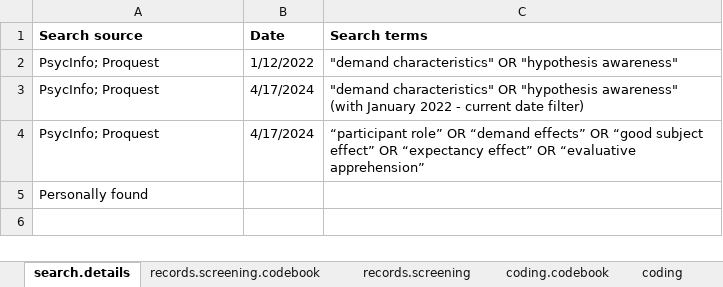
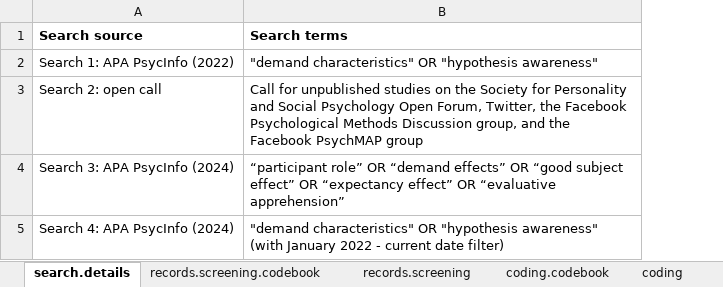
Before and after one commit to ColesNicholas/metaware, an Excel workbook: data/metaware_EsData_raw.xlsx, sheet search.details, drawn as a sheet; values as stored, in another font and other column widths than the file's, no borders; charts and pictures not drawn; removed rows and columns are numbered as before the commit, all else as after; the diff names each change by its address in the sheet, - before the commit and + after, or states it on an @@ line.

```diff
--- a/data/metaware_EsData_raw.xlsx (sheet search.details)
+++ b/data/metaware_EsData_raw.xlsx (sheet search.details)
-column B (Date), row 2: 1/12/2022; row 4: 4/17/2024
-A2 (Search source): PsycInfo; Proquest
+A2 (Search source): Search 1: APA PsycInfo (2022)
-row 3: PsycInfo; Proquest | 4/17/2024 | "demand characteristics" OR "hypothesis awareness" (with January 2022 - current date filter)
+row 3: Search 2: open call | Call for unpublished studies on the Society for Personality and Social Psychology Open Forum, Twitter, the Facebook Psychological Methods Discussion group, and the Facebook PsychMAP group
-A4 (Search source): PsycInfo; Proquest
+A4 (Search source): Search 3: APA PsycInfo (2024)
-row 5: Personally found
+row 5: Search 4: APA PsycInfo (2024) | "demand characteristics" OR "hypothesis awareness" (with January 2022 - current date filter)
```
Also changed, not shown: sheet records.screening.codebook, sheet records.screening, 6 other files.
